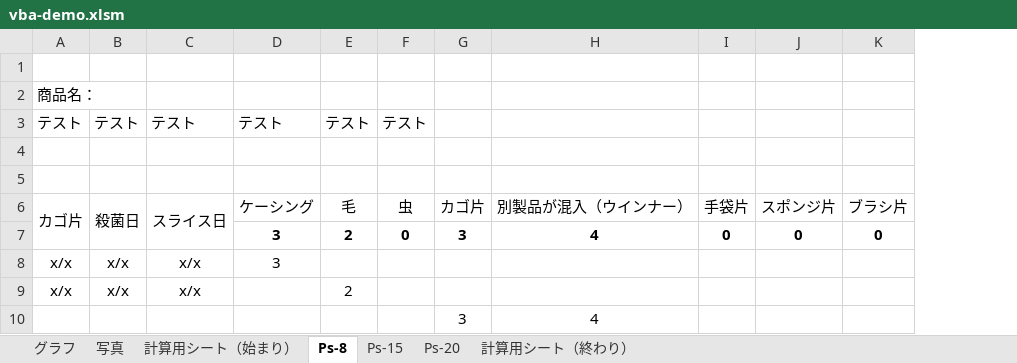
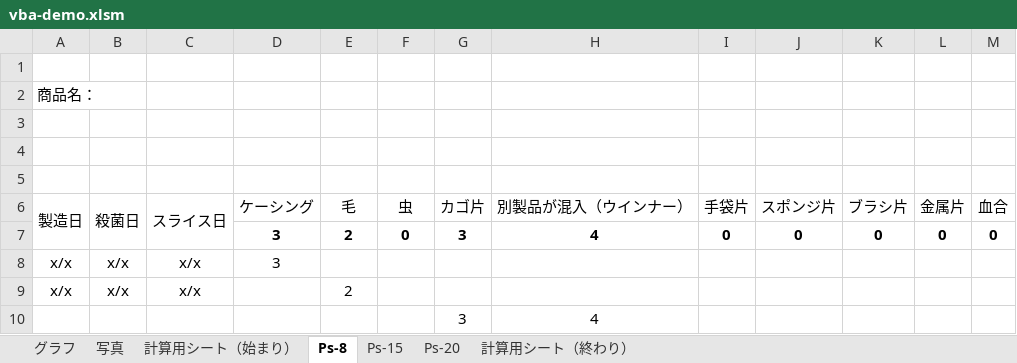
Before and after one commit to misawa-shota/vba, an Excel workbook: vba-demo.xlsm, sheet Ps-8, drawn as a sheet; values as stored, in another font and other column widths than the file's, no borders; removed rows and columns are numbered as before the commit, all else as after; the diff names each change by its address in the sheet, - before the commit and + after, or states it on an @@ line.

```diff
--- a/vba-demo.xlsm (sheet Ps-8)
+++ b/vba-demo.xlsm (sheet Ps-8)
+column L (金属片), row 7: 0
+column M (血合), row 7: 0
-row 3: テスト | テスト | テスト | テスト | テスト | テスト
+row 5: (empty)
-A6: カゴ片
+A6: 製造日
```
Also changed, not shown: sheet グラフ, sheet 計算用シート（始まり）, sheet 計算用シート（終わり）, sheet Ps-20, sheet Ps-15, 1 other file.
